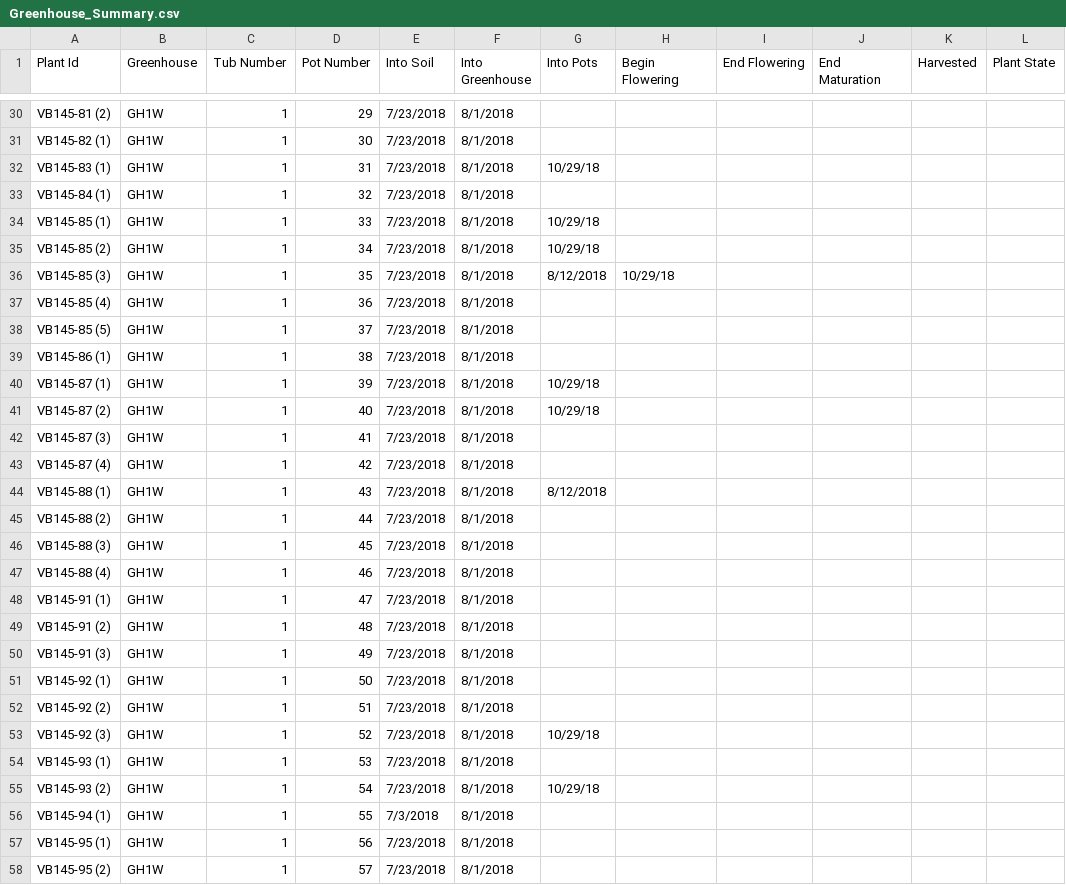
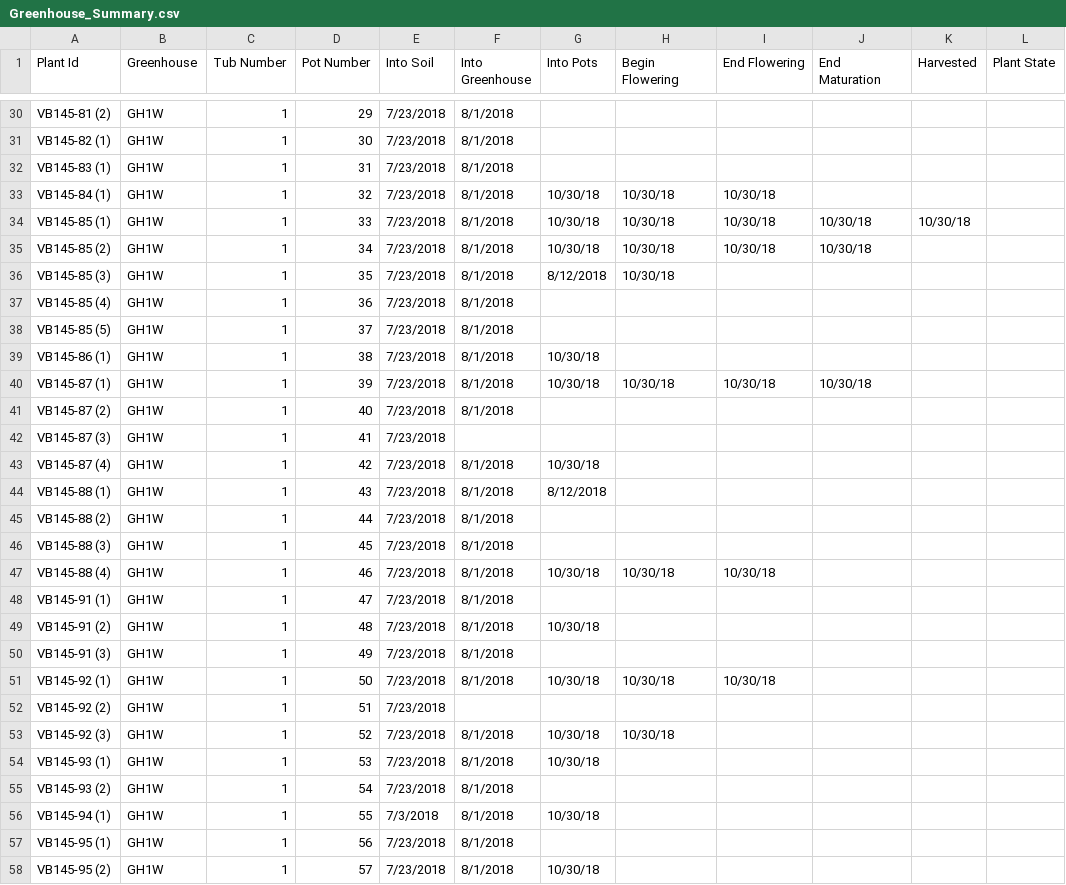
Before and after one commit to brtomas0/greenhouse-management, a CSV file: Greenhouse_Summary.csv, drawn as a sheet; only a part is shown, gaps mark what is left out; the diff covers the shown part only.

```diff
--- a/Greenhouse_Summary.csv
+++ b/Greenhouse_Summary.csv
@@ -31,14 +31,14 @@ VB145-81 (2),GH1W,1,29,7/23/2018,8/1/2018,,,,,,
 VB145-82 (1),GH1W,1,30,7/23/2018,8/1/2018,,,,,,
-VB145-83 (1),GH1W,1,31,7/23/2018,8/1/2018,10/29/18,,,,,
-VB145-84 (1),GH1W,1,32,7/23/2018,8/1/2018,,,,,,
-VB145-85 (1),GH1W,1,33,7/23/2018,8/1/2018,10/29/18,,,,,
-VB145-85 (2),GH1W,1,34,7/23/2018,8/1/2018,10/29/18,,,,,
-VB145-85 (3),GH1W,1,35,7/23/2018,8/1/2018,8/12/2018,10/29/18,,,,
+VB145-83 (1),GH1W,1,31,7/23/2018,8/1/2018,,,,,,
+VB145-84 (1),GH1W,1,32,7/23/2018,8/1/2018,10/30/18,10/30/18,10/30/18,,,
+VB145-85 (1),GH1W,1,33,7/23/2018,8/1/2018,10/30/18,10/30/18,10/30/18,10/30/18,10/30/18,
+VB145-85 (2),GH1W,1,34,7/23/2018,8/1/2018,10/30/18,10/30/18,10/30/18,10/30/18,,
+VB145-85 (3),GH1W,1,35,7/23/2018,8/1/2018,8/12/2018,10/30/18,,,,
 VB145-85 (4),GH1W,1,36,7/23/2018,8/1/2018,,,,,,
 VB145-85 (5),GH1W,1,37,7/23/2018,8/1/2018,,,,,,
-VB145-86 (1),GH1W,1,38,7/23/2018,8/1/2018,,,,,,
-VB145-87 (1),GH1W,1,39,7/23/2018,8/1/2018,10/29/18,,,,,
-VB145-87 (2),GH1W,1,40,7/23/2018,8/1/2018,10/29/18,,,,,
-VB145-87 (3),GH1W,1,41,7/23/2018,8/1/2018,,,,,,
-VB145-87 (4),GH1W,1,42,7/23/2018,8/1/2018,,,,,,
+VB145-86 (1),GH1W,1,38,7/23/2018,8/1/2018,10/30/18,,,,,
+VB145-87 (1),GH1W,1,39,7/23/2018,8/1/2018,10/30/18,10/30/18,10/30/18,10/30/18,,
+VB145-87 (2),GH1W,1,40,7/23/2018,8/1/2018,,,,,,
+VB145-87 (3),GH1W,1,41,7/23/2018,,,,,,,
+VB145-87 (4),GH1W,1,42,7/23/2018,8/1/2018,10/30/18,,,,,
 VB145-88 (1),GH1W,1,43,7/23/2018,8/1/2018,8/12/2018,,,,,
@@ -46,13 +46,13 @@ VB145-88 (2),GH1W,1,44,7/23/2018,8/1/2018,,,,,,
 VB145-88 (3),GH1W,1,45,7/23/2018,8/1/2018,,,,,,
-VB145-88 (4),GH1W,1,46,7/23/2018,8/1/2018,,,,,,
+VB145-88 (4),GH1W,1,46,7/23/2018,8/1/2018,10/30/18,10/30/18,10/30/18,,,
 VB145-91 (1),GH1W,1,47,7/23/2018,8/1/2018,,,,,,
-VB145-91 (2),GH1W,1,48,7/23/2018,8/1/2018,,,,,,
+VB145-91 (2),GH1W,1,48,7/23/2018,8/1/2018,10/30/18,,,,,
 VB145-91 (3),GH1W,1,49,7/23/2018,8/1/2018,,,,,,
-VB145-92 (1),GH1W,1,50,7/23/2018,8/1/2018,,,,,,
-VB145-92 (2),GH1W,1,51,7/23/2018,8/1/2018,,,,,,
-VB145-92 (3),GH1W,1,52,7/23/2018,8/1/2018,10/29/18,,,,,
-VB145-93 (1),GH1W,1,53,7/23/2018,8/1/2018,,,,,,
-VB145-93 (2),GH1W,1,54,7/23/2018,8/1/2018,10/29/18,,,,,
-VB145-94 (1),GH1W,1,55,7/3/2018,8/1/2018,,,,,,
+VB145-92 (1),GH1W,1,50,7/23/2018,8/1/2018,10/30/18,10/30/18,10/30/18,,,
+VB145-92 (2),GH1W,1,51,7/23/2018,,,,,,,
+VB145-92 (3),GH1W,1,52,7/23/2018,8/1/2018,10/30/18,10/30/18,,,,
+VB145-93 (1),GH1W,1,53,7/23/2018,8/1/2018,10/30/18,,,,,
+VB145-93 (2),GH1W,1,54,7/23/2018,8/1/2018,,,,,,
+VB145-94 (1),GH1W,1,55,7/3/2018,8/1/2018,10/30/18,,,,,
 VB145-95 (1),GH1W,1,56,7/23/2018,8/1/2018,,,,,,
-VB145-95 (2),GH1W,1,57,7/23/2018,8/1/2018,,,,,,
+VB145-95 (2),GH1W,1,57,7/23/2018,8/1/2018,10/30/18,,,,,
```
Also changed, not shown: 39 edited cells elsewhere in this file, Tub_data/GH1W-1.csv, 1 other file.
